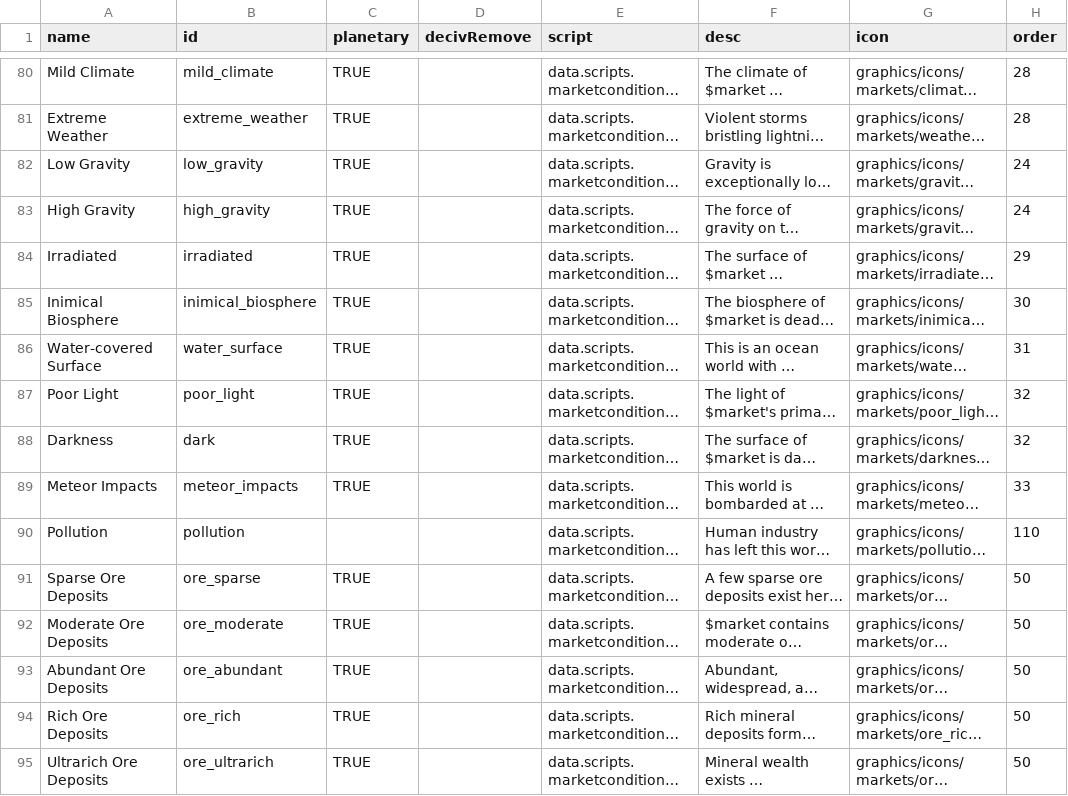
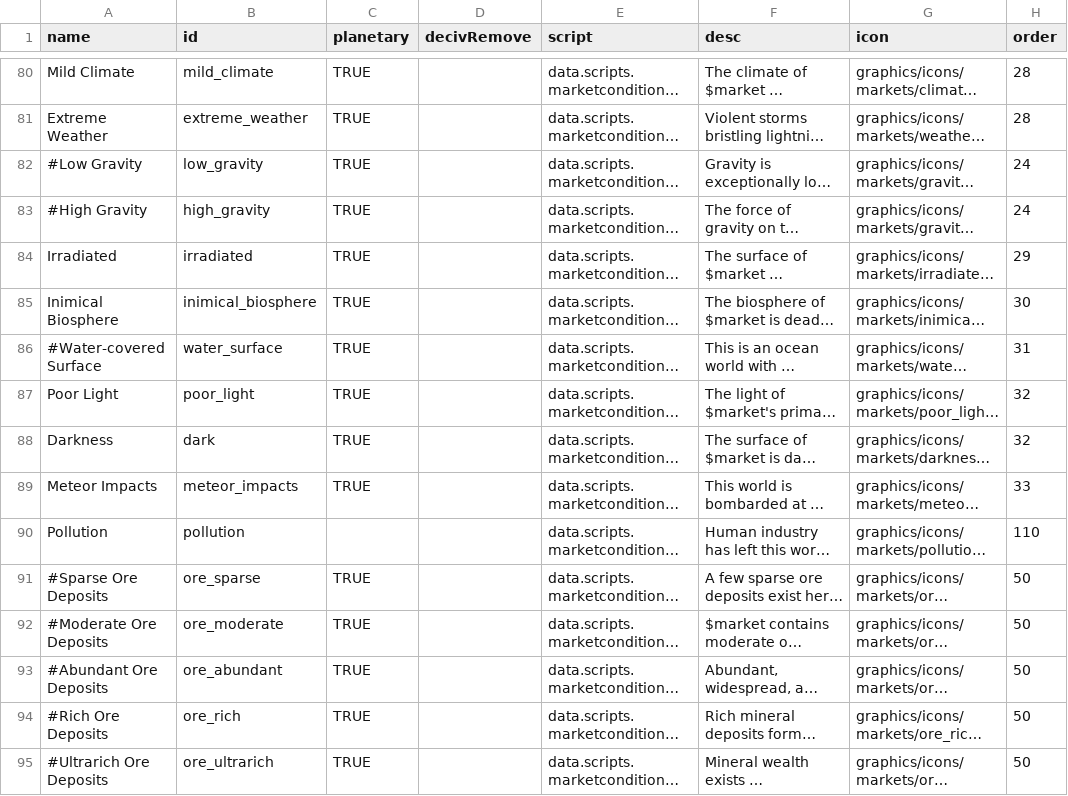
Before and after one commit to Alaricdragon/MarketRetrofits, a CSV file: data/campaign/new temp/market_conditions.csv, drawn as a sheet; only a part is shown, gaps mark what is left out; long unchanged cells end in …; the diff covers the shown part only; the diff names each change by its address in the sheet, - before the commit and + after, or states it on an @@ line.

```diff
--- a/data/campaign/new temp/market_conditions.csv
+++ b/data/campaign/new temp/market_conditions.csv
-A82 (name): Low Gravity
+A82 (name): #Low Gravity
-A83 (name): High Gravity
+A83 (name): #High Gravity
-A86 (name): Water-covered Surface
+A86 (name): #Water-covered Surface
-A91 (name): Sparse Ore Deposits
+A91 (name): #Sparse Ore Deposits
-A92 (name): Moderate Ore Deposits
+A92 (name): #Moderate Ore Deposits
-A93 (name): Abundant Ore Deposits
+A93 (name): #Abundant Ore Deposits
-A94 (name): Rich Ore Deposits
+A94 (name): #Rich Ore Deposits
-A95 (name): Ultrarich Ore Deposits
+A95 (name): #Ultrarich Ore Deposits
```
Also changed, not shown: 33 edited cells elsewhere in this file, 5 other files.
